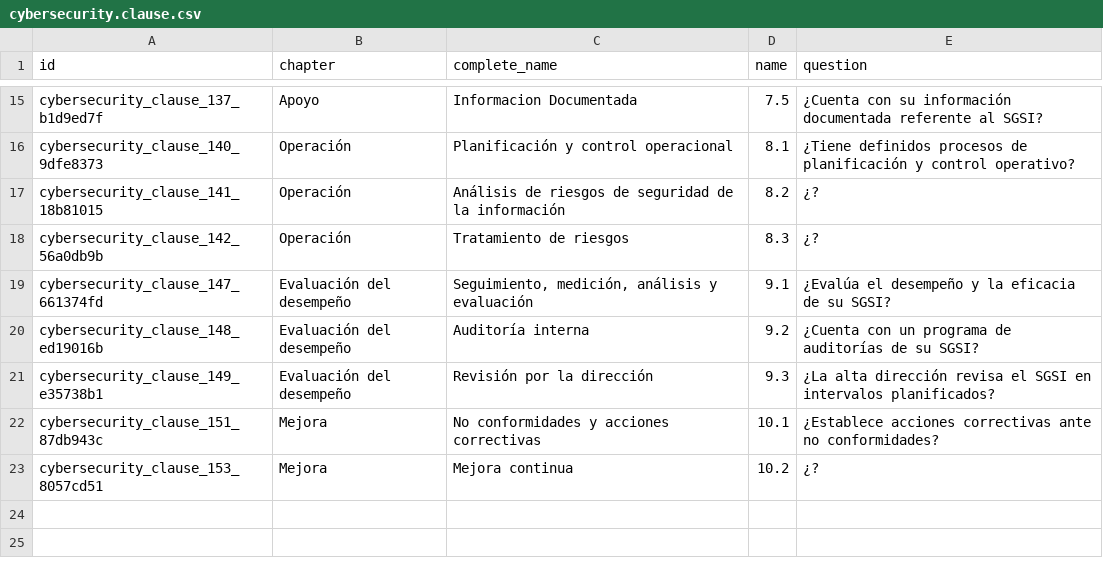
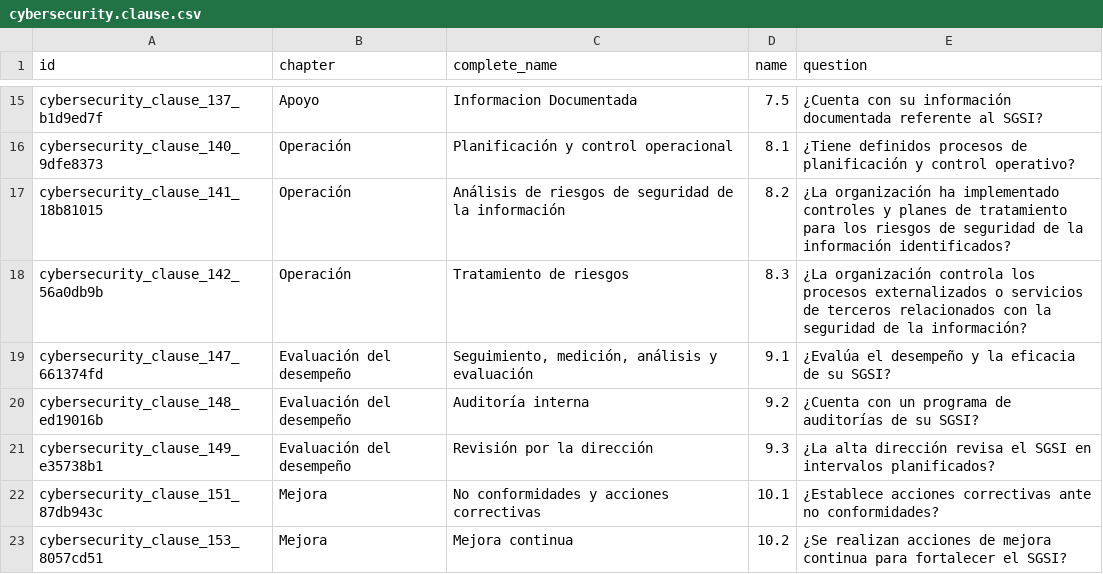
Before and after one commit to SoyCalidad/soy_cybersecurity, a CSV file: soy_cybersecurity_cybersecurity/data/cybersecurity.clause.csv, drawn as a sheet; only a part is shown, gaps mark what is left out.

Commit message:
mejoras de la matriz de correcciones para iso 27001

```diff
--- a/soy_cybersecurity_cybersecurity/data/cybersecurity.clause.csv
+++ b/soy_cybersecurity_cybersecurity/data/cybersecurity.clause.csv
@@ -16,4 +16,4 @@
 "cybersecurity_clause_140_9dfe8373","Operación","Planificación y control operacional","8.1","¿Tiene definidos procesos de planificación y control operativo?"
-"cybersecurity_clause_141_18b81015","Operación","Análisis de riesgos de seguridad de la información","8.2","¿?"
-"cybersecurity_clause_142_56a0db9b","Operación","Tratamiento de riesgos","8.3","¿?"
+"cybersecurity_clause_141_18b81015","Operación","Análisis de riesgos de seguridad de la información","8.2","¿La organización ha implementado controles y planes de tratamiento para los riesgos de seguridad de la información identificados?"
+"cybersecurity_clause_142_56a0db9b","Operación","Tratamiento de riesgos","8.3","¿La organización controla los procesos externalizados o servicios de terceros relacionados con la seguridad de la información?"
 "cybersecurity_clause_147_661374fd","Evaluación del desempeño","Seguimiento, medición, análisis y evaluación","9.1","¿Evalúa el desempeño y la eficacia de su SGSI?"
@@ -22,2 +22,2 @@
 "cybersecurity_clause_151_87db943c","Mejora","No conformidades y acciones correctivas","10.1","¿Establece acciones correctivas ante no conformidades?"
-"cybersecurity_clause_153_8057cd51","Mejora","Mejora continua","10.2","¿?"
+"cybersecurity_clause_153_8057cd51","Mejora","Mejora continua","10.2","¿Se realizan acciones de mejora continua para fortalecer el SGSI?"
```
Also changed, not shown: 4 other files.
